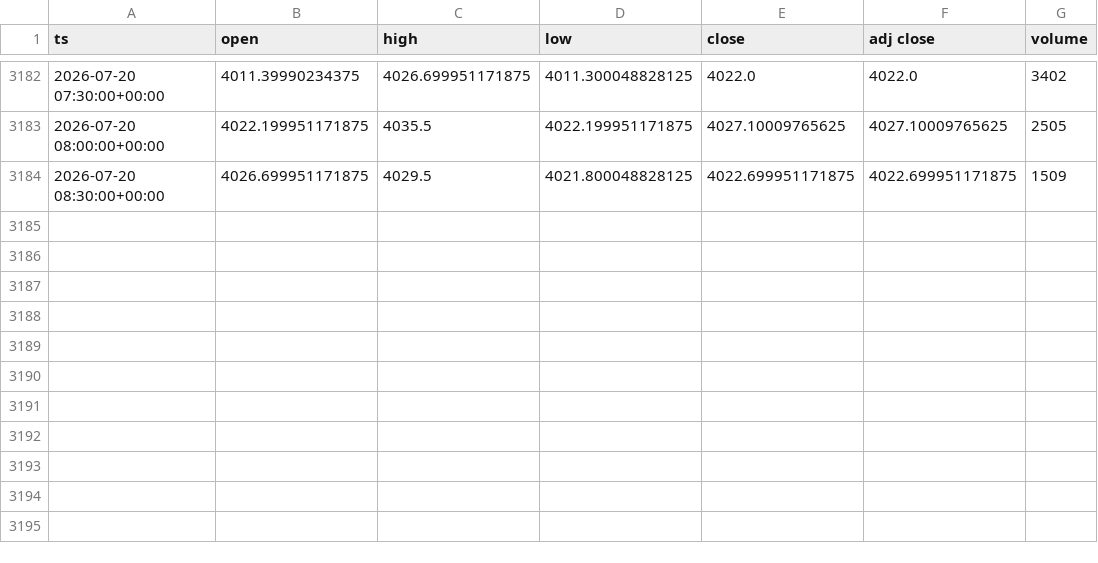
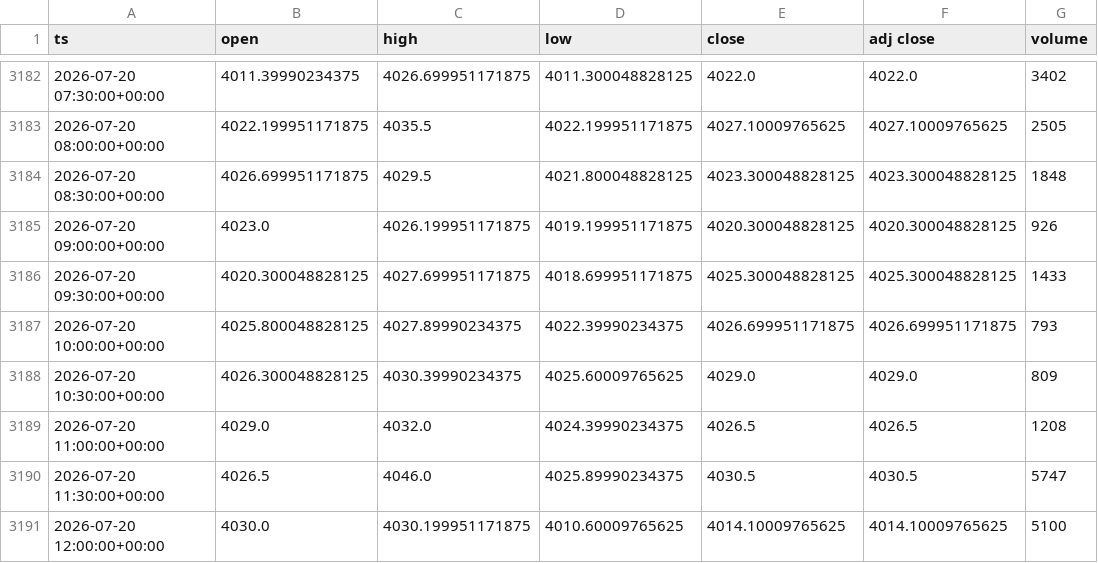
Before and after one commit to dayfartrade/north, a CSV file: data/gc/GC_30m.csv, drawn as a sheet; only a part is shown, gaps mark what is left out.

```diff
--- a/data/gc/GC_30m.csv
+++ b/data/gc/GC_30m.csv
@@ -3183,2 +3183,9 @@ ts,open,high,low,close,adj close,volume
 2026-07-20 08:00:00+00:00,4022.199951171875,4035.5,4022.199951171875,4027.10009765625,4027.10009765625,2505
-2026-07-20 08:30:00+00:00,4026.699951171875,4029.5,4021.800048828125,4022.699951171875,4022.699951171875,1509
+2026-07-20 08:30:00+00:00,4026.699951171875,4029.5,4021.800048828125,4023.300048828125,4023.300048828125,1848
+2026-07-20 09:00:00+00:00,4023.0,4026.199951171875,4019.199951171875,4020.300048828125,4020.300048828125,926
+2026-07-20 09:30:00+00:00,4020.300048828125,4027.699951171875,4018.699951171875,4025.300048828125,4025.300048828125,1433
+2026-07-20 10:00:00+00:00,4025.800048828125,4027.89990234375,4022.39990234375,4026.699951171875,4026.699951171875,793
+2026-07-20 10:30:00+00:00,4026.300048828125,4030.39990234375,4025.60009765625,4029.0,4029.0,809
+2026-07-20 11:00:00+00:00,4029.0,4032.0,4024.39990234375,4026.5,4026.5,1208
+2026-07-20 11:30:00+00:00,4026.5,4046.0,4025.89990234375,4030.5,4030.5,5747
+2026-07-20 12:00:00+00:00,4030.0,4030.199951171875,4010.60009765625,4014.10009765625,4014.10009765625,5100
```
Also changed, not shown: data/gc/GC_15m.csv, data/gc/GC_1d.csv, 5 other files.
